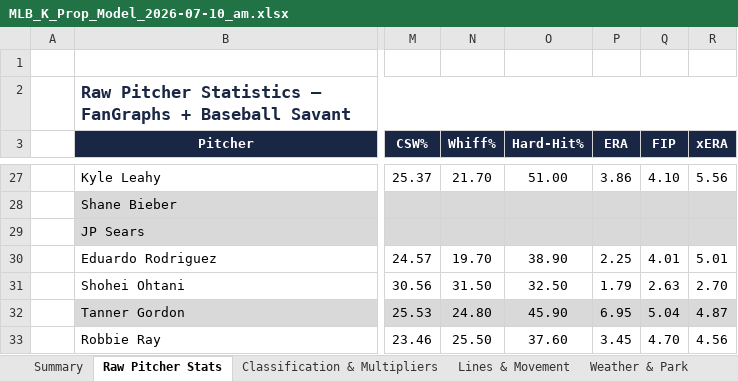
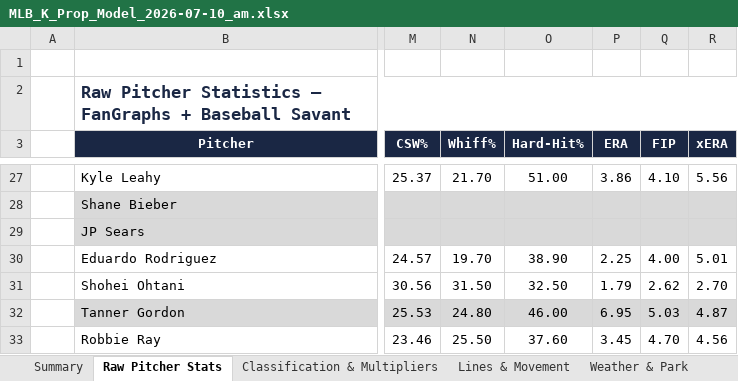
Before and after one commit to jordantaylorkurzweil-hash/MLB-Kprop-Pipeline, an Excel workbook: workspace/MLB_K_Prop_Model_2026-07-10_am.xlsx, sheet Raw Pitcher Stats, drawn as a sheet; only a part is shown, gaps mark what is left out; values as stored, in another font and other column widths than the file's, no borders; the diff covers the shown part only; the diff names each change by its address in the sheet, - before the commit and + after, or states it on an @@ line.

```diff
--- a/workspace/MLB_K_Prop_Model_2026-07-10_am.xlsx (sheet Raw Pitcher Stats)
+++ b/workspace/MLB_K_Prop_Model_2026-07-10_am.xlsx (sheet Raw Pitcher Stats)
-Q30 (FIP): 4.01
+Q30 (FIP): 4.00
-Q31 (FIP): 2.63
+Q31 (FIP): 2.62
-O32 (Hard-Hit%): 45.90
+O32 (Hard-Hit%): 46.00
-Q32 (FIP): 5.04
+Q32 (FIP): 5.03
```
Also changed, not shown: 14 edited cells elsewhere in this sheet, sheet Lines & Movement, sheet Weather & Park, sheet BF Picks, 3 other files.
